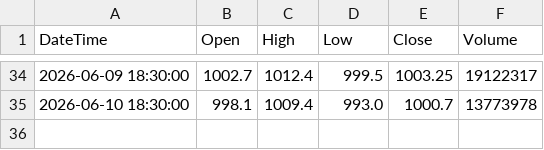
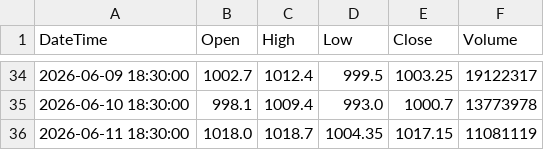
Before and after one commit to Ornub/Stock-analysis, a CSV file: data/SBIN_NSE_ONE_DAY.csv, drawn as a sheet; only a part is shown, gaps mark what is left out.

```diff
--- a/data/SBIN_NSE_ONE_DAY.csv
+++ b/data/SBIN_NSE_ONE_DAY.csv
@@ -35 +35,2 @@ DateTime,Open,High,Low,Close,Volume
 2026-06-10 18:30:00,998.1,1009.4,993.0,1000.7,13773978
+2026-06-11 18:30:00,1018.0,1018.7,1004.35,1017.15,11081119
```
Also changed, not shown: data/AXISBANK_NSE_ONE_DAY.csv, data/ICICIBANK_NSE_ONE_DAY.csv, 6 other files.
